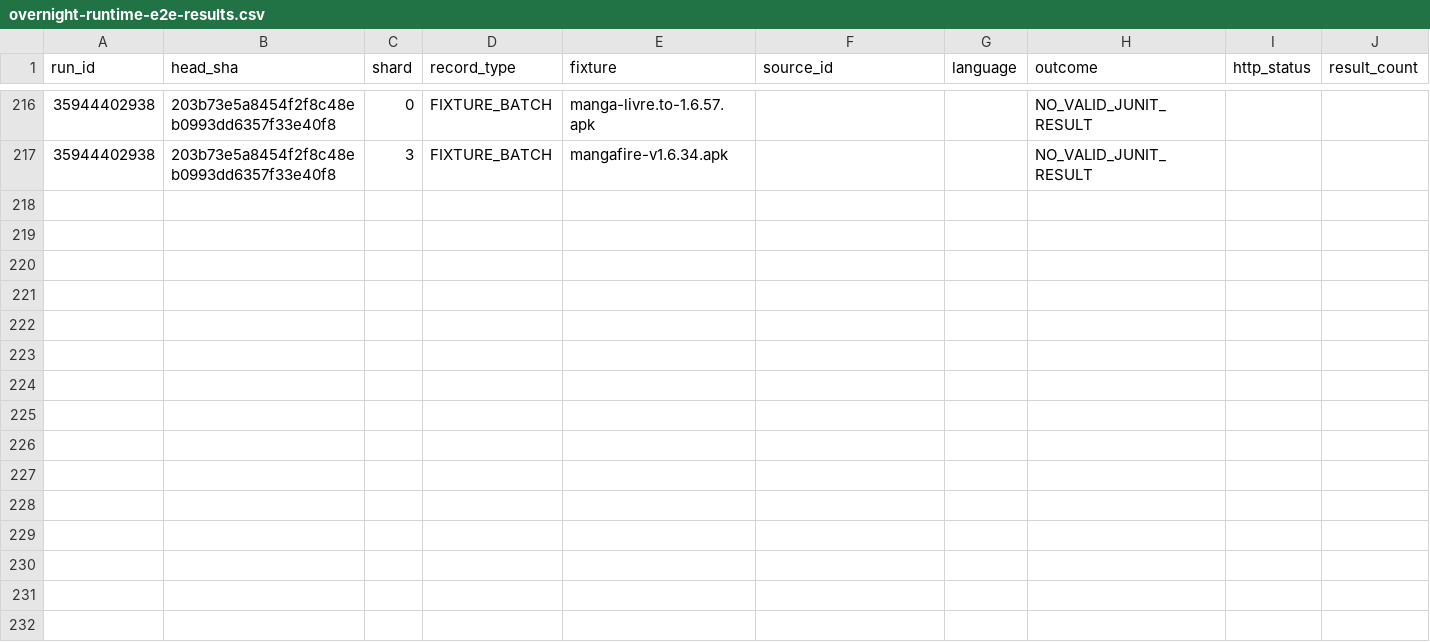
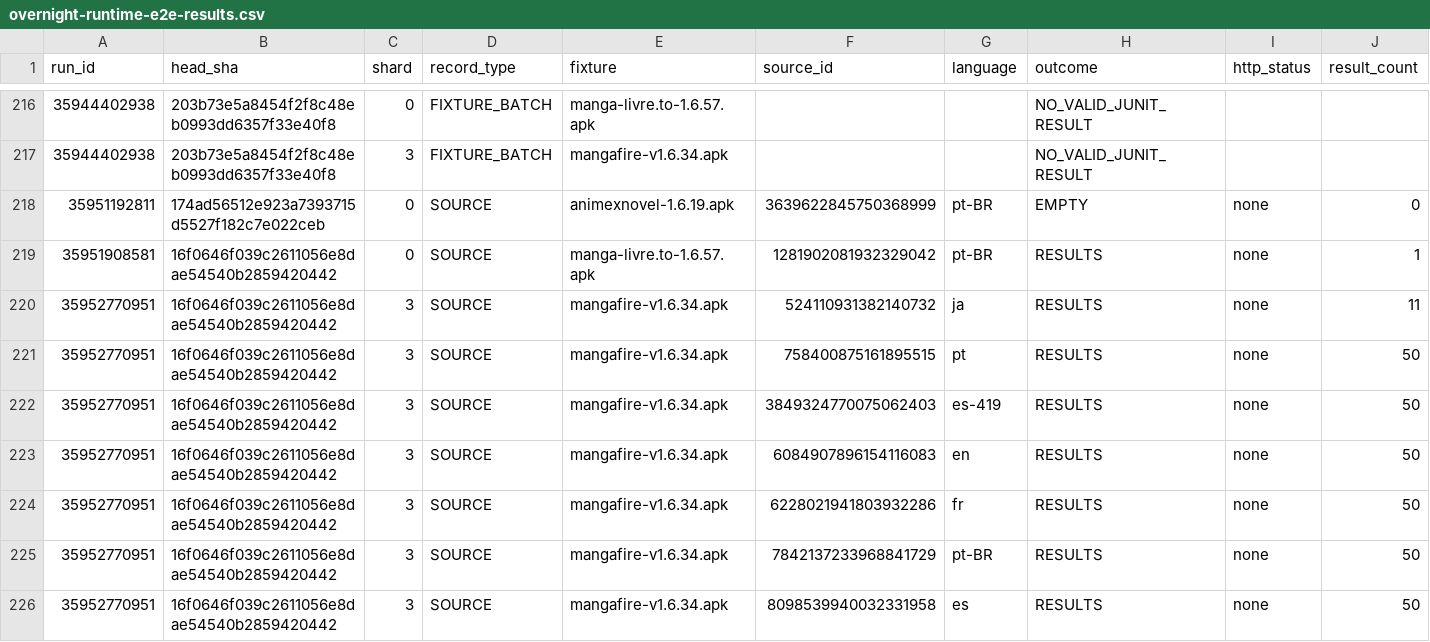
Before and after one commit to jssantogit/mihon, a CSV file: docs/research/overnight-runtime-e2e-results.csv, drawn as a sheet; only a part is shown, gaps mark what is left out; rows hold the shown columns only; the diff names each change by its address in the sheet, - before the commit and + after, or states it on an @@ line.

Commit message:
docs: consolidate targeted runtime source outcomes

```diff
--- a/docs/research/overnight-runtime-e2e-results.csv
+++ b/docs/research/overnight-runtime-e2e-results.csv
+row 218: 35951192811 | 174ad56512e923a7393715d5527f182c7e022ceb | 0 | SOURCE | animexnovel-1.6.19.apk | 3639622845750368999 | pt-BR | EMPTY | none | 0
+row 219: 35951908581 | 16f0646f039c2611056e8dae54540b2859420442 | 0 | SOURCE | manga-livre.to-1.6.57.apk | 1281902081932329042 | pt-BR | RESULTS | none | 1
+row 220: 35952770951 | 16f0646f039c2611056e8dae54540b2859420442 | 3 | SOURCE | mangafire-v1.6.34.apk | 524110931382140732 | ja | RESULTS | none | 11
+row 221: 35952770951 | 16f0646f039c2611056e8dae54540b2859420442 | 3 | SOURCE | mangafire-v1.6.34.apk | 758400875161895515 | pt | RESULTS | none | 50
+row 222: 35952770951 | 16f0646f039c2611056e8dae54540b2859420442 | 3 | SOURCE | mangafire-v1.6.34.apk | 3849324770075062403 | es-419 | RESULTS | none | 50
+row 223: 35952770951 | 16f0646f039c2611056e8dae54540b2859420442 | 3 | SOURCE | mangafire-v1.6.34.apk | 6084907896154116083 | en | RESULTS | none | 50
+row 224: 35952770951 | 16f0646f039c2611056e8dae54540b2859420442 | 3 | SOURCE | mangafire-v1.6.34.apk | 6228021941803932286 | fr | RESULTS | none | 50
+row 225: 35952770951 | 16f0646f039c2611056e8dae54540b2859420442 | 3 | SOURCE | mangafire-v1.6.34.apk | 7842137233968841729 | pt-BR | RESULTS | none | 50
+row 226: 35952770951 | 16f0646f039c2611056e8dae54540b2859420442 | 3 | SOURCE | mangafire-v1.6.34.apk | 8098539940032331958 | es | RESULTS | none | 50
```
Also changed, not shown: 1 other file.
